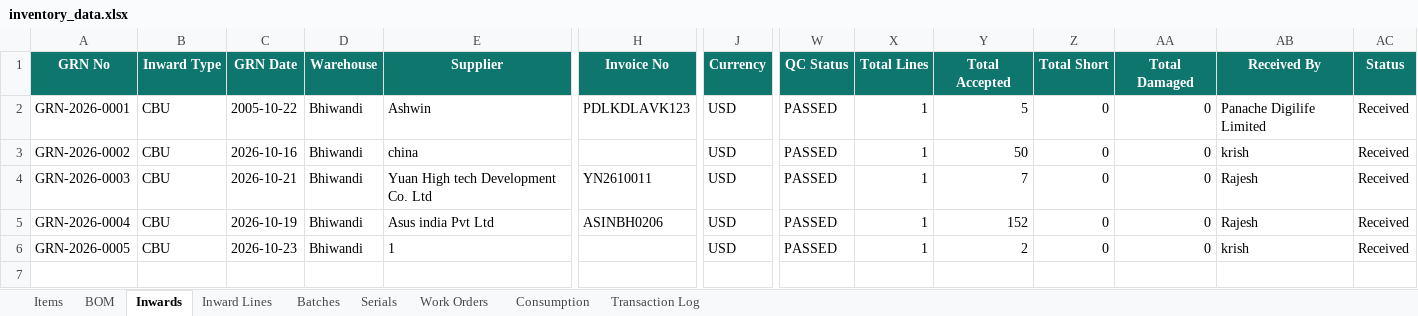
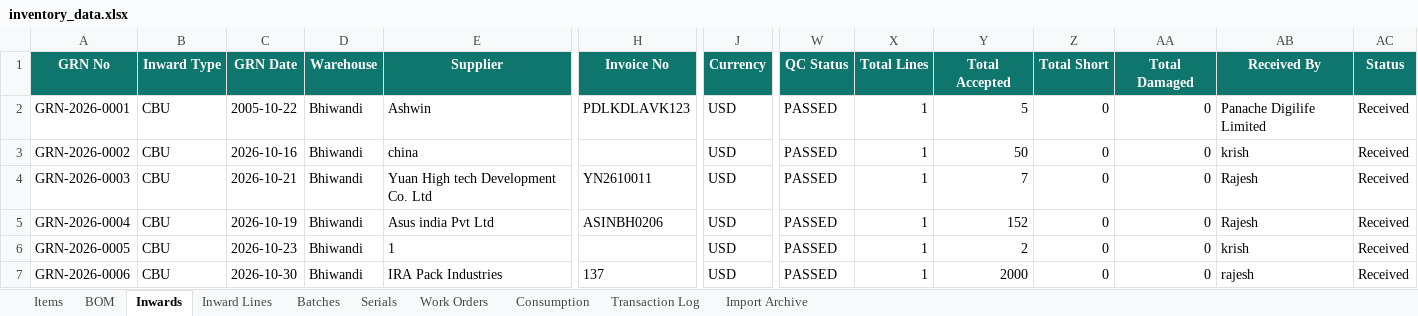
Before and after one commit to krishpdgl-netizen/IMS, an Excel workbook: data/inventory_data.xlsx, sheet Inwards, drawn as a sheet; only a part is shown, gaps mark what is left out; values as stored, in another font and other column widths than the file's, no borders; rows hold the shown columns only; the diff names each change by its address in the sheet, - before the commit and + after, or states it on an @@ line.

Commit message:
Receive: European EPE Set [TXN-000013] by rajesh

```diff
--- a/data/inventory_data.xlsx (sheet Inwards)
+++ b/data/inventory_data.xlsx (sheet Inwards)
+sheet tab: Import Archive
+row 7: GRN-2026-0006 | CBU | 2026-10-30 | Bhiwandi | IRA Pack Industries | 137 | USD | PASSED | 1 | 2000 | 0 | 0 | rajesh | Received
```
Also changed, not shown: sheet Batches, sheet Inward Lines, sheet Transaction Log, sheet Items.
